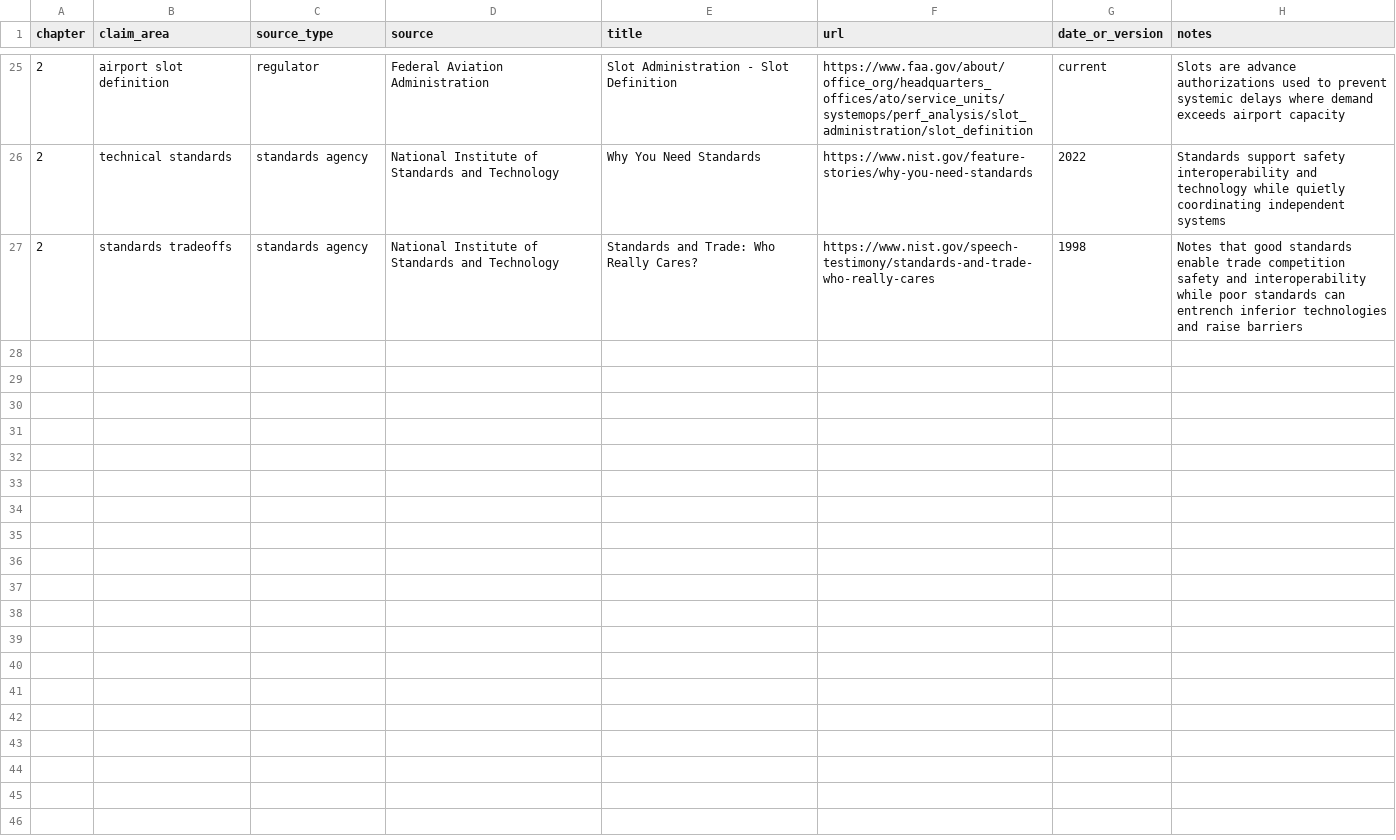
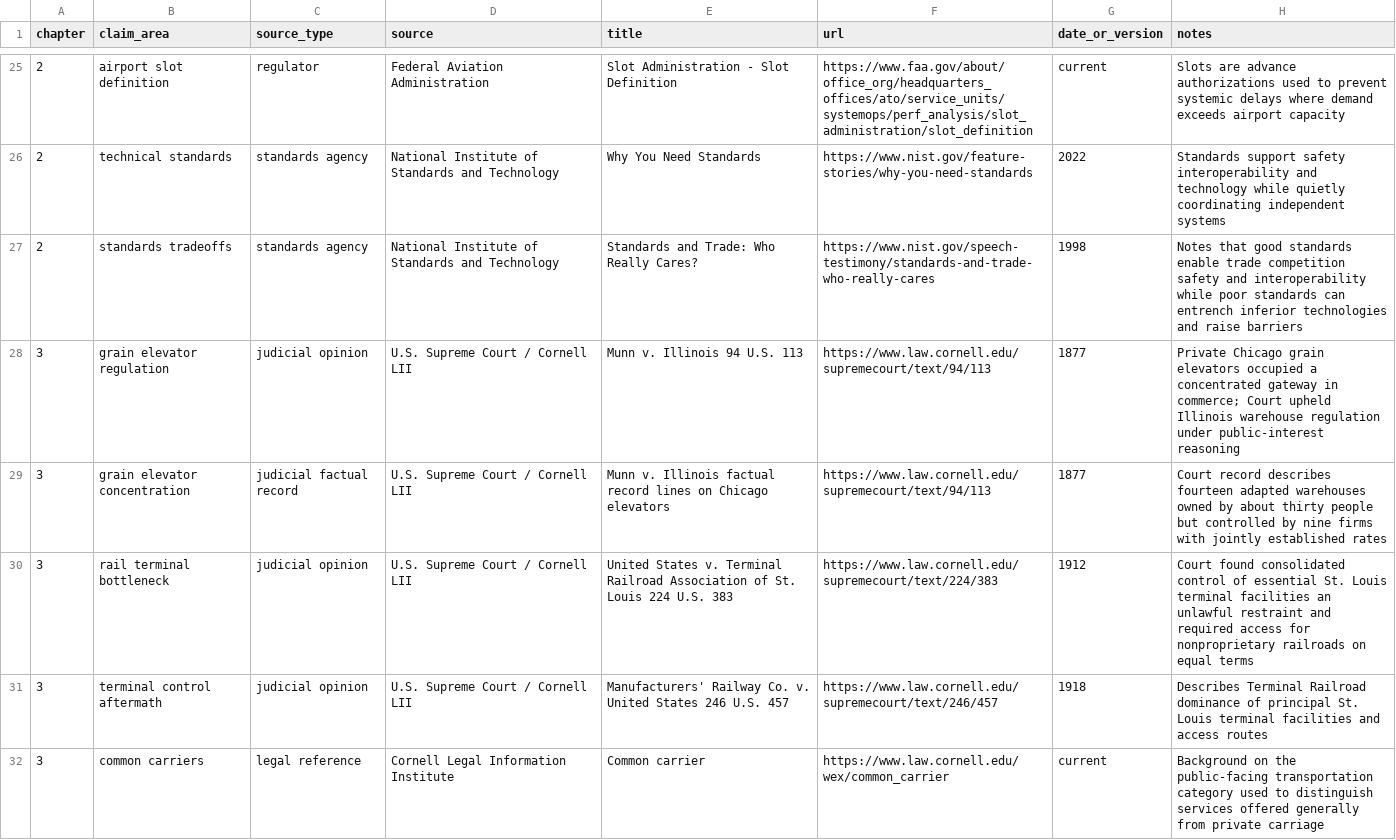
Before and after one commit to Svyable/desk, a CSV file: books/gatekeepers/research/source-ledger.csv, drawn as a sheet; only a part is shown, gaps mark what is left out.

Commit message:
Add chapter 3 Gatekeepers sources

```diff
--- a/books/gatekeepers/research/source-ledger.csv
+++ b/books/gatekeepers/research/source-ledger.csv
@@ -27 +27,6 @@ chapter,claim_area,source_type,source,title,url,date_or_version,notes
 2,standards tradeoffs,standards agency,National Institute of Standards and Technology,Standards and Trade: Who Really Cares?,https://www.nist.gov/speech-testimony/standards-and-trade-who-really-cares,1998,Notes that good standards enable trade competition safety and interoperability while poor standards can entrench inferior technologies and raise barriers
+3,grain elevator regulation,judicial opinion,U.S. Supreme Court / Cornell LII,Munn v. Illinois 94 U.S. 113,https://www.law.cornell.edu/supremecourt/text/94/113,1877,Private Chicago grain elevators occupied a concentrated gateway in commerce; Court upheld Illinois warehouse regulation under public-interest reasoning
+3,grain elevator concentration,judicial factual record,U.S. Supreme Court / Cornell LII,Munn v. Illinois factual record lines on Chicago elevators,https://www.law.cornell.edu/supremecourt/text/94/113,1877,Court record describes fourteen adapted warehouses owned by about thirty people but controlled by nine firms with jointly established rates
+3,rail terminal bottleneck,judicial opinion,U.S. Supreme Court / Cornell LII,United States v. Terminal Railroad Association of St. Louis 224 U.S. 383,https://www.law.cornell.edu/supremecourt/text/224/383,1912,Court found consolidated control of essential St. Louis terminal facilities an unlawful restraint and required access for nonproprietary railroads on equal terms
+3,terminal control aftermath,judicial opinion,U.S. Supreme Court / Cornell LII,Manufacturers' Railway Co. v. United States 246 U.S. 457,https://www.law.cornell.edu/supremecourt/text/246/457,1918,Describes Terminal Railroad dominance of principal St. Louis terminal facilities and access routes
+3,common carriers,legal reference,Cornell Legal Information Institute,Common carrier,https://www.law.cornell.edu/wex/common_carrier,current,Background on the public-facing transportation category used to distinguish services offered generally from private carriage
```
